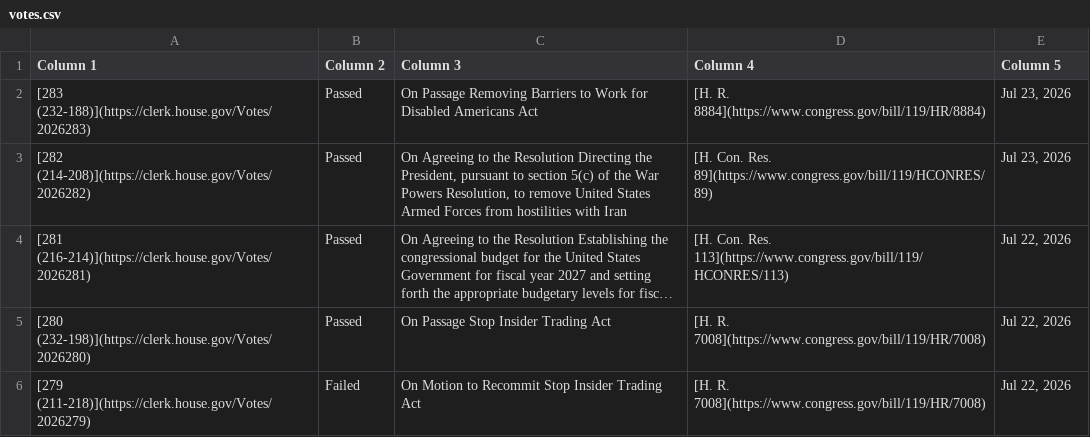
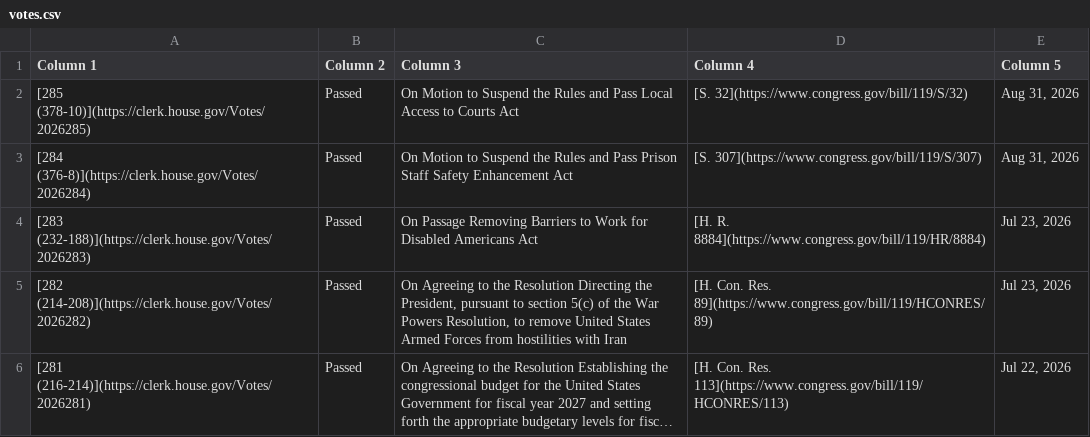
Before and after one commit to aomiller21/House_Votes, a CSV file: votes.csv, drawn as a sheet; only a part is shown; the shorter side is filled out with more unchanged rows; long unchanged cells end in ….

```diff
--- a/votes.csv
+++ b/votes.csv
@@ -1,2 +1,4 @@
 Column 1,Column 2,Column 3,Column 4,Column 5
+[285 (378-10)](https://clerk.house.gov/Votes/2026285),Passed,On Motion to Suspend the Rules and Pass Local Access to Courts Act,[S. 32](https://www.congress.gov/bill/119/S/32),"Aug 31, 2026"
+[284 (376-8)](https://clerk.house.gov/Votes/2026284),Passed,On Motion to Suspend the Rules and Pass Prison Staff Safety Enhancement Act,[S. 307](https://www.congress.gov/bill/119/S/307),"Aug 31, 2026"
 [283 (232-188)](https://clerk.house.gov/Votes/2026283),Passed,On Passage Removing Barriers to Work for Disabled Americans Act,[H. R. 8884](https://www.congress.gov/bill/119/HR/8884),"Jul 23, 2026"
```
